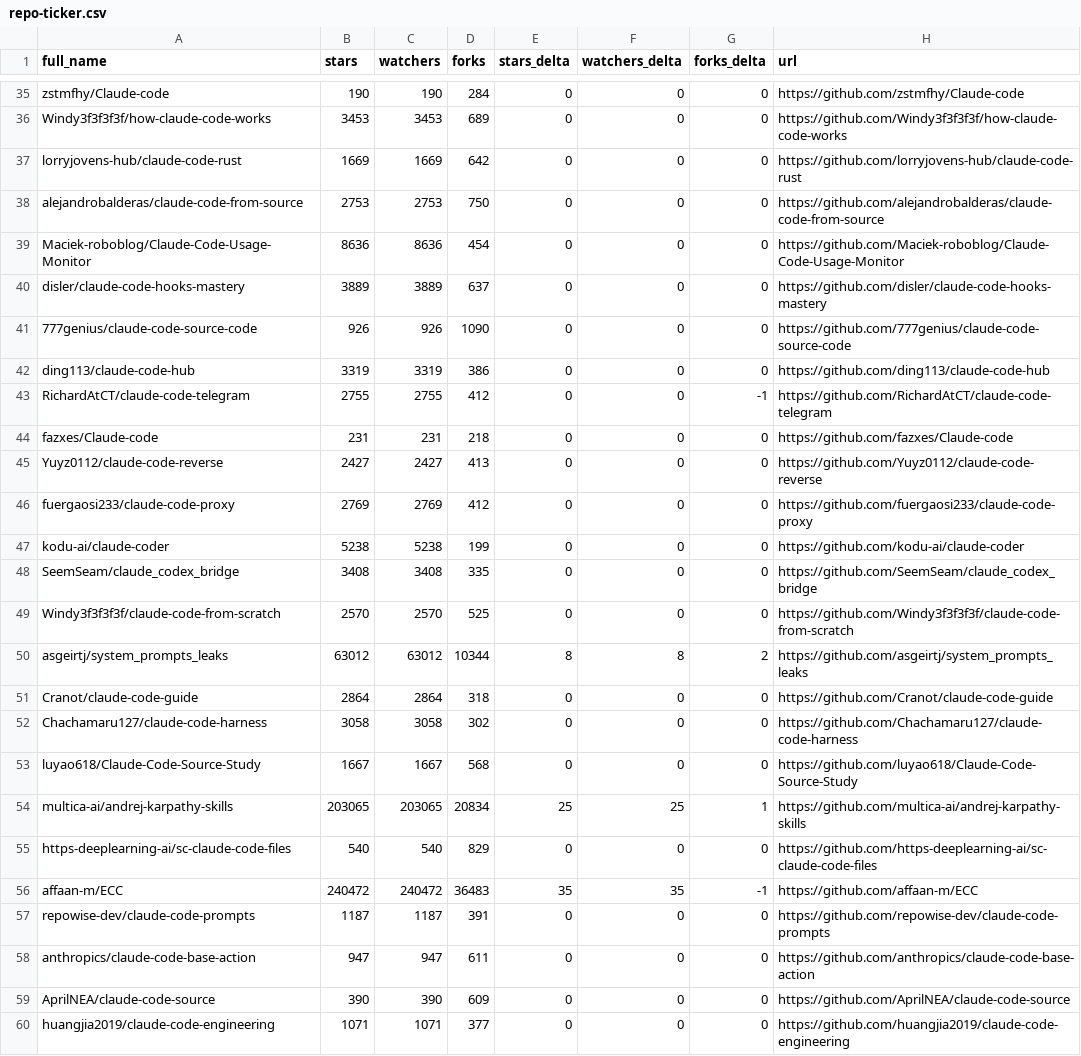
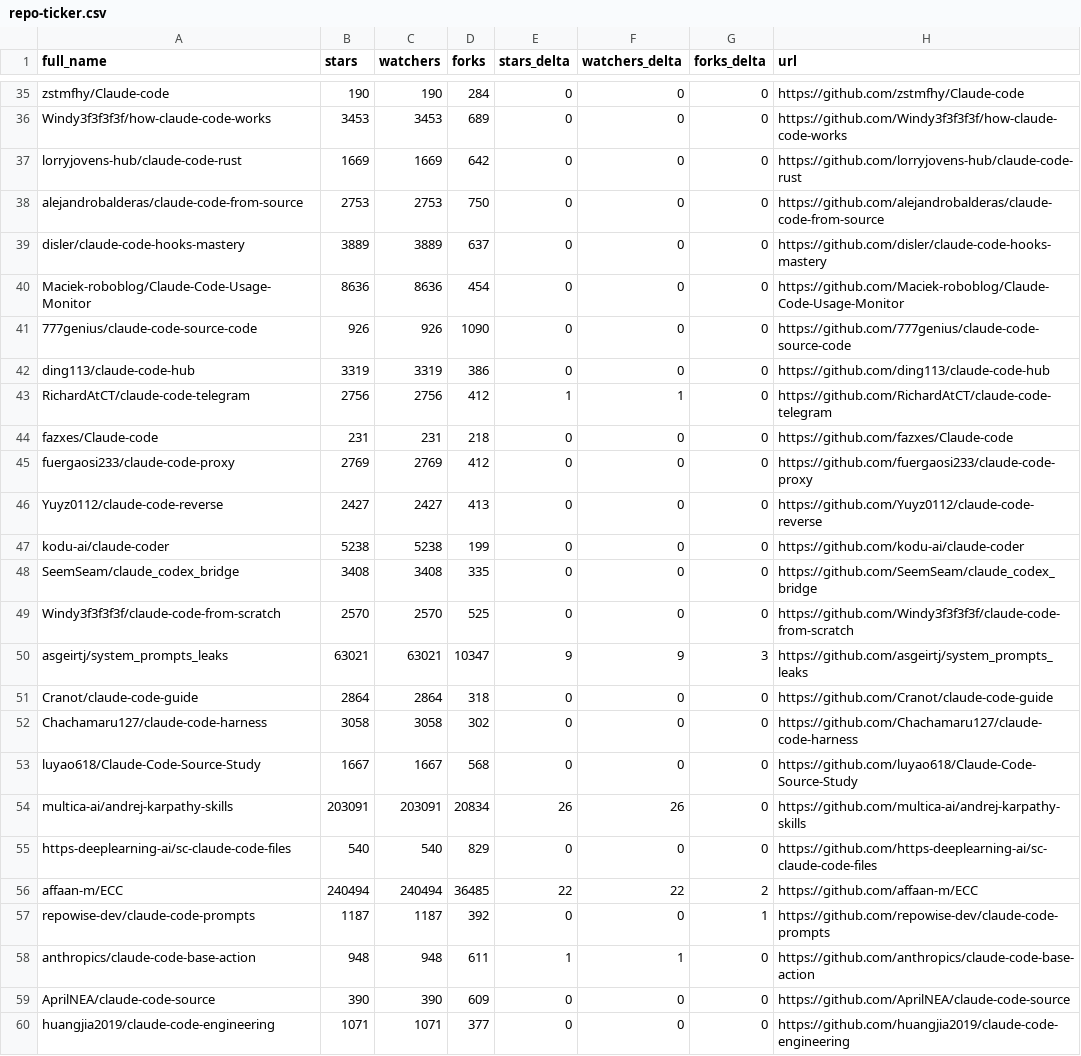
Before and after one commit to ansulev/awesome-claude-code, a CSV file: data/repo-ticker.csv, drawn as a sheet; only a part is shown, gaps mark what is left out; the diff covers the shown part only.

```diff
--- a/data/repo-ticker.csv
+++ b/data/repo-ticker.csv
@@ -38,10 +38,10 @@ lorryjovens-hub/claude-code-rust,1669,1669,642,0,0,0,https://github.com/lorryjov
 alejandrobalderas/claude-code-from-source,2753,2753,750,0,0,0,https://github.com/alejandrobalderas/claude-code-from-source
+disler/claude-code-hooks-mastery,3889,3889,637,0,0,0,https://github.com/disler/claude-code-hooks-mastery
 Maciek-roboblog/Claude-Code-Usage-Monitor,8636,8636,454,0,0,0,https://github.com/Maciek-roboblog/Claude-Code-Usage-Monitor
-disler/claude-code-hooks-mastery,3889,3889,637,0,0,0,https://github.com/disler/claude-code-hooks-mastery
 777genius/claude-code-source-code,926,926,1090,0,0,0,https://github.com/777genius/claude-code-source-code
 ding113/claude-code-hub,3319,3319,386,0,0,0,https://github.com/ding113/claude-code-hub
-RichardAtCT/claude-code-telegram,2755,2755,412,0,0,-1,https://github.com/RichardAtCT/claude-code-telegram
+RichardAtCT/claude-code-telegram,2756,2756,412,1,1,0,https://github.com/RichardAtCT/claude-code-telegram
 fazxes/Claude-code,231,231,218,0,0,0,https://github.com/fazxes/Claude-code
+fuergaosi233/claude-code-proxy,2769,2769,412,0,0,0,https://github.com/fuergaosi233/claude-code-proxy
 Yuyz0112/claude-code-reverse,2427,2427,413,0,0,0,https://github.com/Yuyz0112/claude-code-reverse
-fuergaosi233/claude-code-proxy,2769,2769,412,0,0,0,https://github.com/fuergaosi233/claude-code-proxy
 kodu-ai/claude-coder,5238,5238,199,0,0,0,https://github.com/kodu-ai/claude-coder
@@ -49,3 +49,3 @@ SeemSeam/claude_codex_bridge,3408,3408,335,0,0,0,https://github.com/SeemSeam/cla
 Windy3f3f3f3f/claude-code-from-scratch,2570,2570,525,0,0,0,https://github.com/Windy3f3f3f3f/claude-code-from-scratch
-asgeirtj/system_prompts_leaks,63012,63012,10344,8,8,2,https://github.com/asgeirtj/system_prompts_leaks
+asgeirtj/system_prompts_leaks,63021,63021,10347,9,9,3,https://github.com/asgeirtj/system_prompts_leaks
 Cranot/claude-code-guide,2864,2864,318,0,0,0,https://github.com/Cranot/claude-code-guide
@@ -53,7 +53,7 @@ Chachamaru127/claude-code-harness,3058,3058,302,0,0,0,https://github.com/Chacham
 luyao618/Claude-Code-Source-Study,1667,1667,568,0,0,0,https://github.com/luyao618/Claude-Code-Source-Study
-multica-ai/andrej-karpathy-skills,203065,203065,20834,25,25,1,https://github.com/multica-ai/andrej-karpathy-skills
+multica-ai/andrej-karpathy-skills,203091,203091,20834,26,26,0,https://github.com/multica-ai/andrej-karpathy-skills
 https-deeplearning-ai/sc-claude-code-files,540,540,829,0,0,0,https://github.com/https-deeplearning-ai/sc-claude-code-files
-affaan-m/ECC,240472,240472,36483,35,35,-1,https://github.com/affaan-m/ECC
-repowise-dev/claude-code-prompts,1187,1187,391,0,0,0,https://github.com/repowise-dev/claude-code-prompts
-anthropics/claude-code-base-action,947,947,611,0,0,0,https://github.com/anthropics/claude-code-base-action
+affaan-m/ECC,240494,240494,36485,22,22,2,https://github.com/affaan-m/ECC
+repowise-dev/claude-code-prompts,1187,1187,392,0,0,1,https://github.com/repowise-dev/claude-code-prompts
+anthropics/claude-code-base-action,948,948,611,1,1,0,https://github.com/anthropics/claude-code-base-action
 AprilNEA/claude-code-source,390,390,609,0,0,0,https://github.com/AprilNEA/claude-code-source
```
Also changed, not shown: 3 added rows, 3 removed rows, 1 moved row and 114 edited cells elsewhere in this file, 2 other files.
